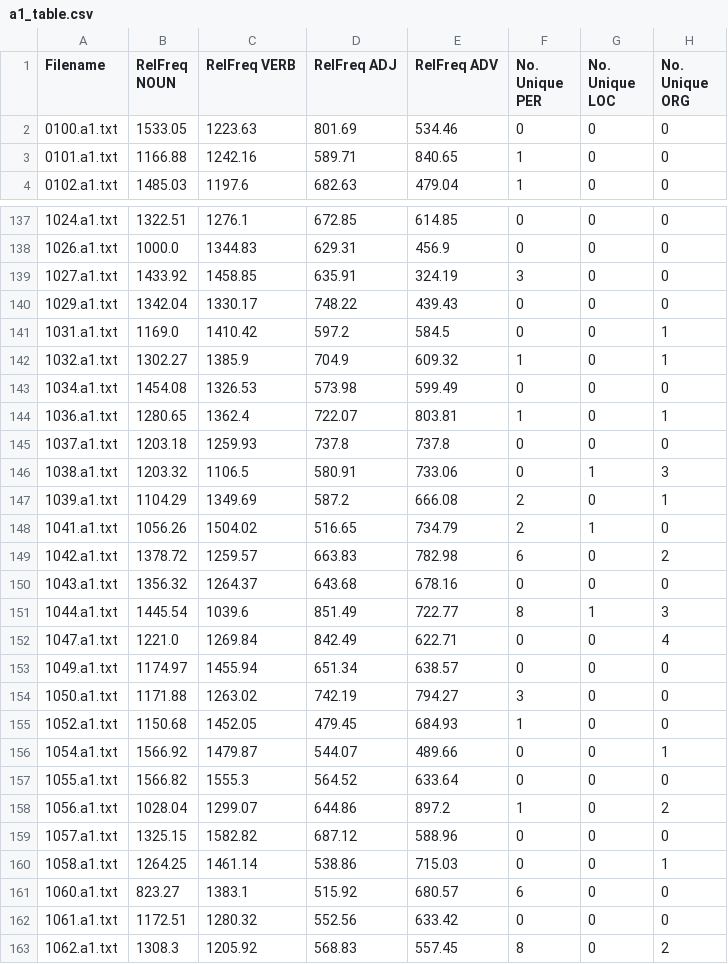
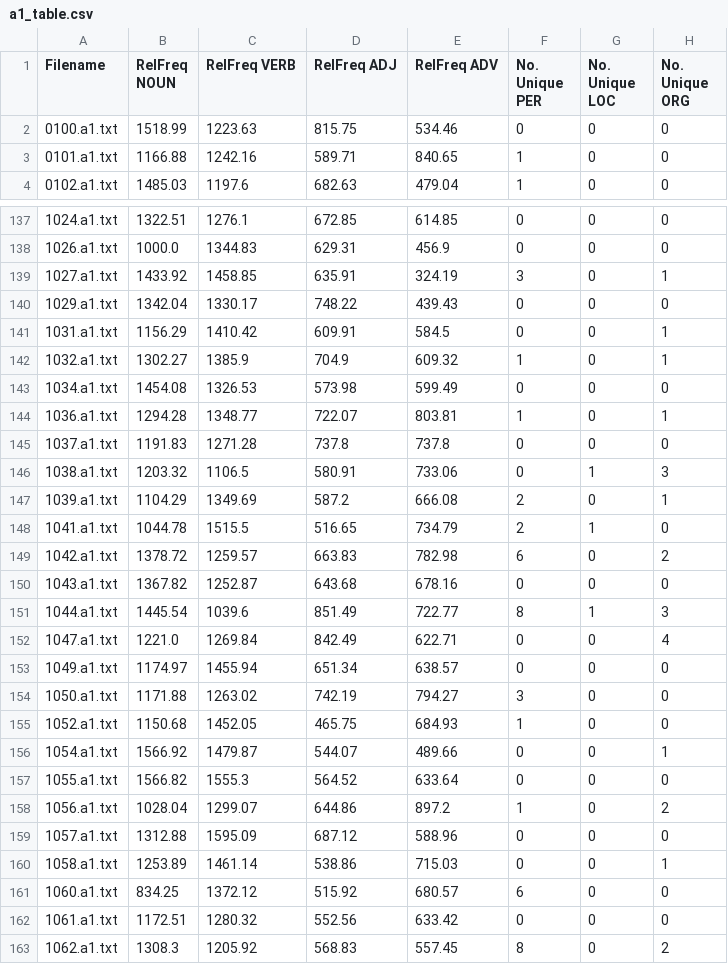
Before and after one commit to apathriel/cds-lang-analytics, a CSV file: assignments/feature_extraction_spaCy/out/a1_table.csv, drawn as a sheet; only a part is shown, gaps mark what is left out; the diff covers the shown part only.

Commit message:
Update CSV files with modified frequency and unique count values

```diff
--- a/assignments/feature_extraction_spaCy/out/a1_table.csv
+++ b/assignments/feature_extraction_spaCy/out/a1_table.csv
@@ -1,3 +1,3 @@
 Filename,RelFreq NOUN,RelFreq VERB,RelFreq ADJ,RelFreq ADV,No. Unique PER,No. Unique LOC,No. Unique ORG
-0100.a1.txt,1533.05,1223.63,801.69,534.46,0,0,0
+0100.a1.txt,1518.99,1223.63,815.75,534.46,0,0,0
 0101.a1.txt,1166.88,1242.16,589.71,840.65,1,0,0
@@ -138,14 +138,14 @@ Filename,RelFreq NOUN,RelFreq VERB,RelFreq ADJ,RelFreq ADV,No. Unique PER,No. Un
 1026.a1.txt,1000.0,1344.83,629.31,456.9,0,0,0
-1027.a1.txt,1433.92,1458.85,635.91,324.19,3,0,0
+1027.a1.txt,1433.92,1458.85,635.91,324.19,3,0,1
 1029.a1.txt,1342.04,1330.17,748.22,439.43,0,0,0
-1031.a1.txt,1169.0,1410.42,597.2,584.5,0,0,1
+1031.a1.txt,1156.29,1410.42,609.91,584.5,0,0,1
 1032.a1.txt,1302.27,1385.9,704.9,609.32,1,0,1
 1034.a1.txt,1454.08,1326.53,573.98,599.49,0,0,0
-1036.a1.txt,1280.65,1362.4,722.07,803.81,1,0,1
-1037.a1.txt,1203.18,1259.93,737.8,737.8,0,0,0
+1036.a1.txt,1294.28,1348.77,722.07,803.81,1,0,1
+1037.a1.txt,1191.83,1271.28,737.8,737.8,0,0,0
 1038.a1.txt,1203.32,1106.5,580.91,733.06,0,1,3
 1039.a1.txt,1104.29,1349.69,587.2,666.08,2,0,1
-1041.a1.txt,1056.26,1504.02,516.65,734.79,2,1,0
+1041.a1.txt,1044.78,1515.5,516.65,734.79,2,1,0
 1042.a1.txt,1378.72,1259.57,663.83,782.98,6,0,2
-1043.a1.txt,1356.32,1264.37,643.68,678.16,0,0,0
+1043.a1.txt,1367.82,1252.87,643.68,678.16,0,0,0
 1044.a1.txt,1445.54,1039.6,851.49,722.77,8,1,3
@@ -154,3 +154,3 @@ Filename,RelFreq NOUN,RelFreq VERB,RelFreq ADJ,RelFreq ADV,No. Unique PER,No. Un
 1050.a1.txt,1171.88,1263.02,742.19,794.27,3,0,0
-1052.a1.txt,1150.68,1452.05,479.45,684.93,1,0,0
+1052.a1.txt,1150.68,1452.05,465.75,684.93,1,0,0
 1054.a1.txt,1566.92,1479.87,544.07,489.66,0,0,1
@@ -158,5 +158,5 @@ Filename,RelFreq NOUN,RelFreq VERB,RelFreq ADJ,RelFreq ADV,No. Unique PER,No. Un
 1056.a1.txt,1028.04,1299.07,644.86,897.2,1,0,2
-1057.a1.txt,1325.15,1582.82,687.12,588.96,0,0,0
-1058.a1.txt,1264.25,1461.14,538.86,715.03,0,0,1
-1060.a1.txt,823.27,1383.1,515.92,680.57,6,0,0
+1057.a1.txt,1312.88,1595.09,687.12,588.96,0,0,0
+1058.a1.txt,1253.89,1461.14,538.86,715.03,0,0,1
+1060.a1.txt,834.25,1372.12,515.92,680.57,6,0,0
 1061.a1.txt,1172.51,1280.32,552.56,633.42,0,0,0
```
Also changed, not shown: 91 edited cells elsewhere in this file, assignments/feature_extraction_spaCy/out/a2_table.csv, assignments/feature_extraction_spaCy/out/a4_table.csv, 12 other files.
